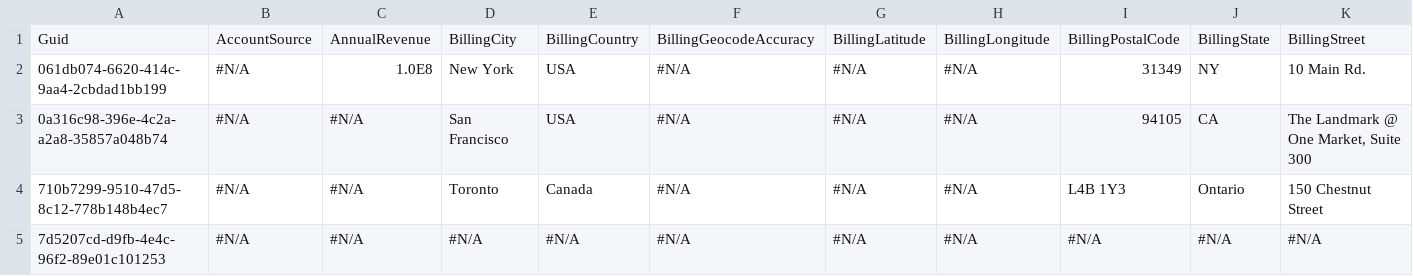
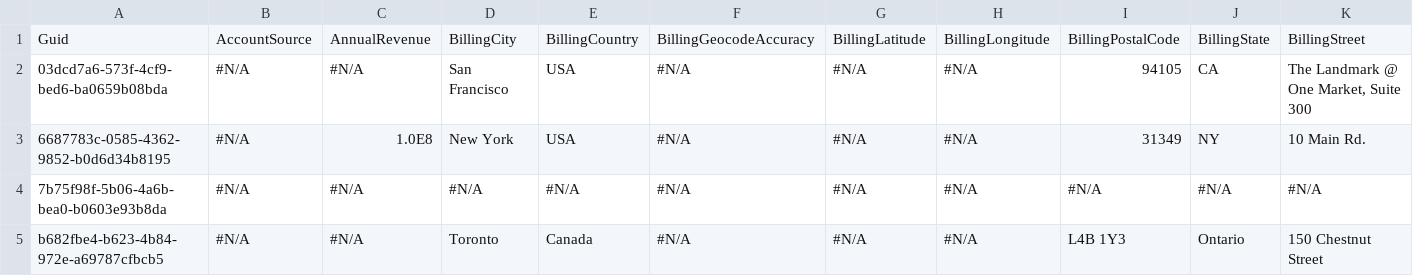
Before and after one commit to BParkinsonProdly/TestLimits1, a CSV file: Account.csv, drawn as a sheet; only a part is shown; removed rows and columns are numbered as before the commit, all else as after; rows hold the shown columns only; the diff names each change by its address in the sheet, - before the commit and + after, or states it on an @@ line.

Commit message:
Saved data from the control instance into the repository master branch

```diff
--- a/Account.csv
+++ b/Account.csv
-row 2: 061db074-6620-414c-9aa4-2cbdad1bb199 | #N/A | 1.0E8 | New York | USA | #N/A | #N/A | #N/A | 31349 | NY | 10 Main Rd.
-A2: 0a316c98-396e-4c2a-a2a8-35857a048b74
+A2: 03dcd7a6-573f-4cf9-bed6-ba0659b08bda
+row 3: 6687783c-0585-4362-9852-b0d6d34b8195 | #N/A | 1.0E8 | New York | USA | #N/A | #N/A | #N/A | 31349 | NY | 10 Main Rd.
+row 4: 7b75f98f-5b06-4a6b-bea0-b0603e93b8da | #N/A | #N/A | #N/A | #N/A | #N/A | #N/A | #N/A | #N/A | #N/A | #N/A
-A5: 710b7299-9510-47d5-8c12-778b148b4ec7
+A5: b682fbe4-b623-4b84-972e-a69787cfbcb5
-row 5: 7d5207cd-d9fb-4e4c-96f2-89e01c101253 | #N/A | #N/A | #N/A | #N/A | #N/A | #N/A | #N/A | #N/A | #N/A | #N/A
```
